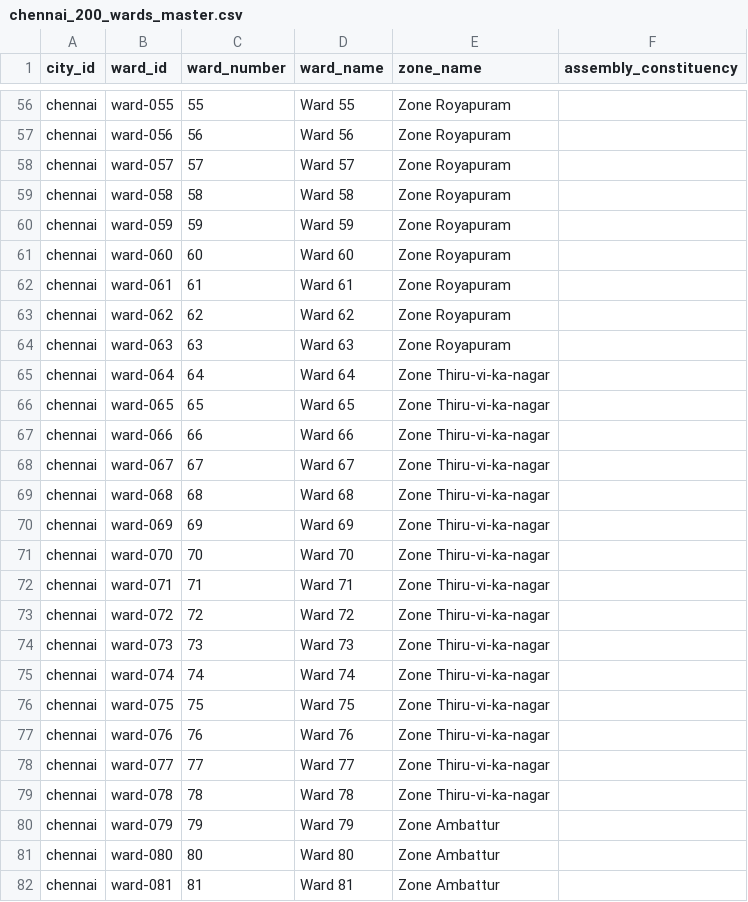
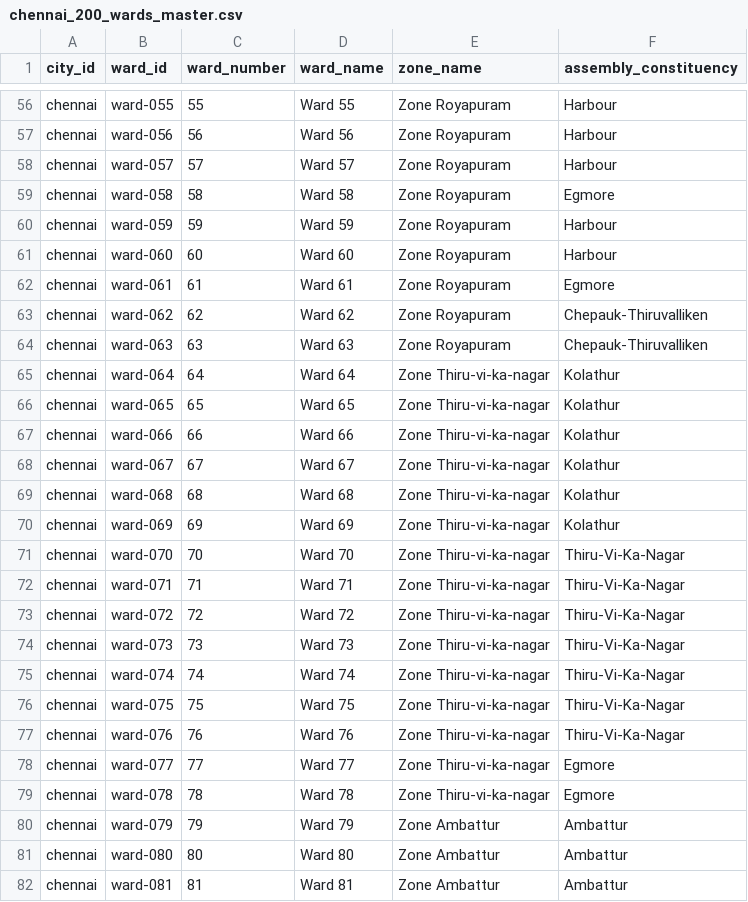
Before and after one commit to aramsource/NammaPoruppu, a CSV file: supabase/chennai_200_wards_master.csv, drawn as a sheet; only a part is shown, gaps mark what is left out; the diff covers the shown part only; the diff names each change by its address in the sheet, - before the commit and + after, or states it on an @@ line.

```diff
--- a/supabase/chennai_200_wards_master.csv
+++ b/supabase/chennai_200_wards_master.csv
-F56:F58 (assembly_constituency): (empty)
+F56:F58 (assembly_constituency): Harbour
-F59 (assembly_constituency): (empty)
+F59 (assembly_constituency): Egmore
-F60:F61 (assembly_constituency): (empty)
+F60:F61 (assembly_constituency): Harbour
-F62 (assembly_constituency): (empty)
+F62 (assembly_constituency): Egmore
-F63:F64 (assembly_constituency): (empty)
+F63:F64 (assembly_constituency): Chepauk-Thiruvalliken
-F65:F70 (assembly_constituency): (empty)
+F65:F70 (assembly_constituency): Kolathur
-F71:F77 (assembly_constituency): (empty)
+F71:F77 (assembly_constituency): Thiru-Vi-Ka-Nagar
-F78:F79 (assembly_constituency): (empty)
+F78:F79 (assembly_constituency): Egmore
-F80:F82 (assembly_constituency): (empty)
+F80:F82 (assembly_constituency): Ambattur
```
Also changed, not shown: 173 edited cells elsewhere in this file, 28 other files.
